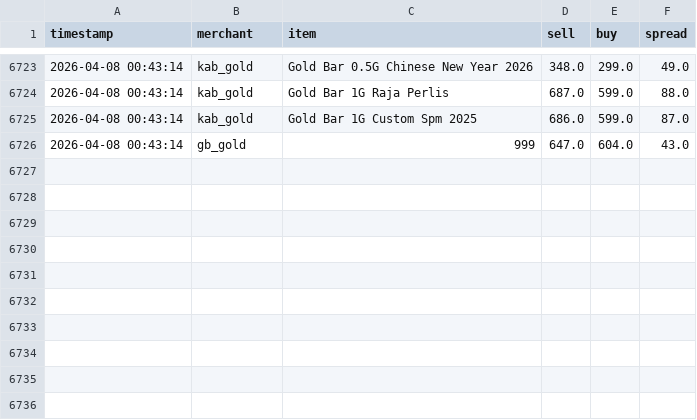
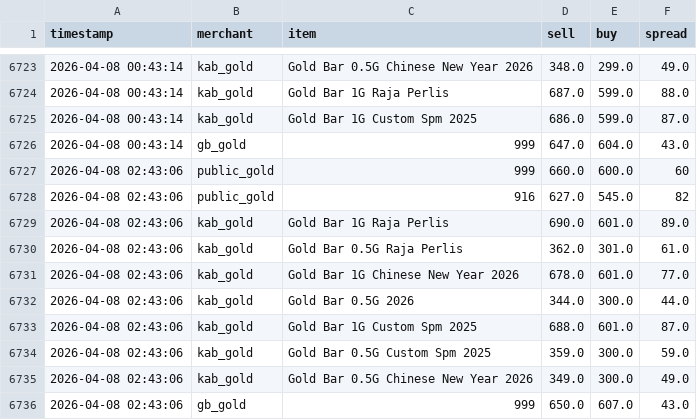
Before and after one commit to HKindaichi/pg-gold-price-api, a CSV file: output/history.csv, drawn as a sheet; only a part is shown, gaps mark what is left out; the diff names each change by its address in the sheet, - before the commit and + after, or states it on an @@ line.

```diff
--- a/output/history.csv
+++ b/output/history.csv
+row 6727: 2026-04-08 02:43:06 | public_gold | 999 | 660.0 | 600.0 | 60
+row 6728: 2026-04-08 02:43:06 | public_gold | 916 | 627.0 | 545.0 | 82
+row 6729: 2026-04-08 02:43:06 | kab_gold | Gold Bar 1G Raja Perlis | 690.0 | 601.0 | 89.0
+row 6730: 2026-04-08 02:43:06 | kab_gold | Gold Bar 0.5G Raja Perlis | 362.0 | 301.0 | 61.0
+row 6731: 2026-04-08 02:43:06 | kab_gold | Gold Bar 1G Chinese New Year 2026 | 678.0 | 601.0 | 77.0
+row 6732: 2026-04-08 02:43:06 | kab_gold | Gold Bar 0.5G 2026 | 344.0 | 300.0 | 44.0
+row 6733: 2026-04-08 02:43:06 | kab_gold | Gold Bar 1G Custom Spm 2025 | 688.0 | 601.0 | 87.0
+row 6734: 2026-04-08 02:43:06 | kab_gold | Gold Bar 0.5G Custom Spm 2025 | 359.0 | 300.0 | 59.0
+row 6735: 2026-04-08 02:43:06 | kab_gold | Gold Bar 0.5G Chinese New Year 2026 | 349.0 | 300.0 | 49.0
+row 6736: 2026-04-08 02:43:06 | gb_gold | 999 | 650.0 | 607.0 | 43.0
```
Also changed, not shown: 1 other file.
